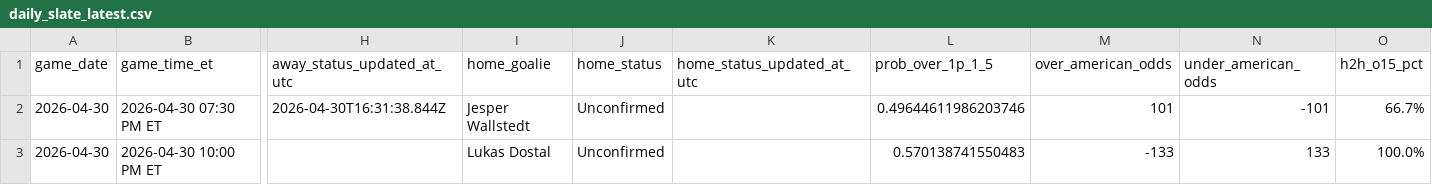
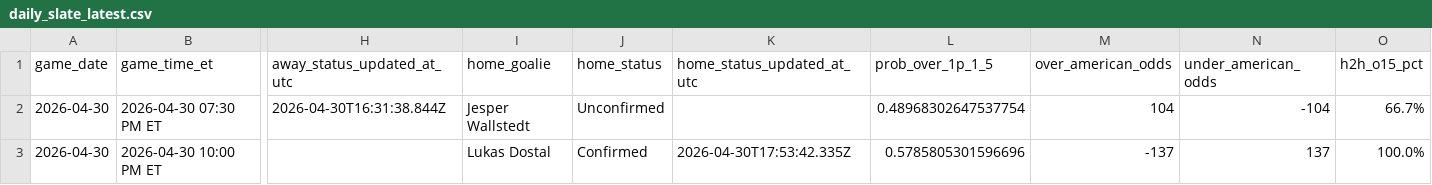
Before and after one commit to gauravgandhi01/first_period_stats, a CSV file: live/daily_slate_latest.csv, drawn as a sheet; only a part is shown, gaps mark what is left out; the diff names each change by its address in the sheet, - before the commit and + after, or states it on an @@ line.

Commit message:
auto: update firstperiodstats outputs for 2026-04-30 (2026-04-30 19:05:20 UTC)

```diff
--- a/live/daily_slate_latest.csv
+++ b/live/daily_slate_latest.csv
-L2 (prob_over_1p_1_5): 0.49644611986203746
+L2 (prob_over_1p_1_5): 0.48968302647537754
-M2 (over_american_odds): 101
+M2 (over_american_odds): 104
-N2 (under_american_odds): -101
+N2 (under_american_odds): -104
-J3 (home_status): Unconfirmed
+J3 (home_status): Confirmed
-K3 (home_status_updated_at_utc): (empty)
+K3 (home_status_updated_at_utc): 2026-04-30T17:53:42.335Z
-L3 (prob_over_1p_1_5): 0.570138741550483
+L3 (prob_over_1p_1_5): 0.5785805301596696
-M3 (over_american_odds): -133
+M3 (over_american_odds): -137
-N3 (under_american_odds): 133
+N3 (under_american_odds): 137
```
Also changed, not shown: 3 other files.
